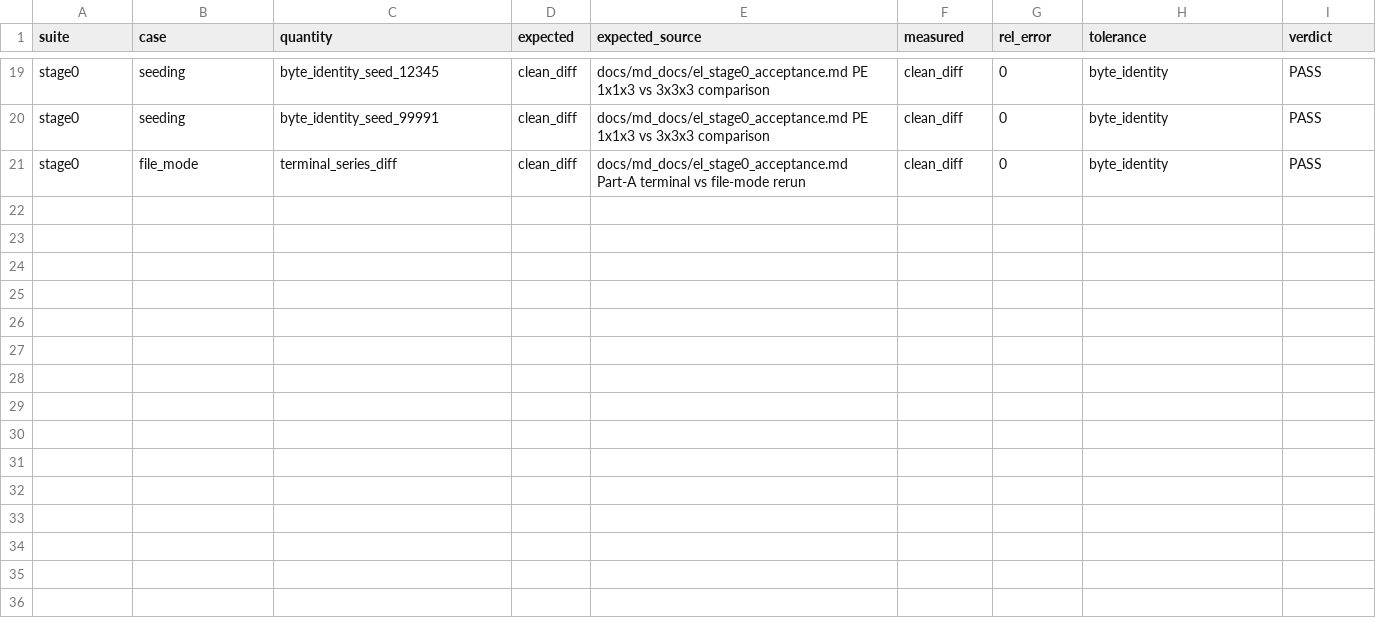
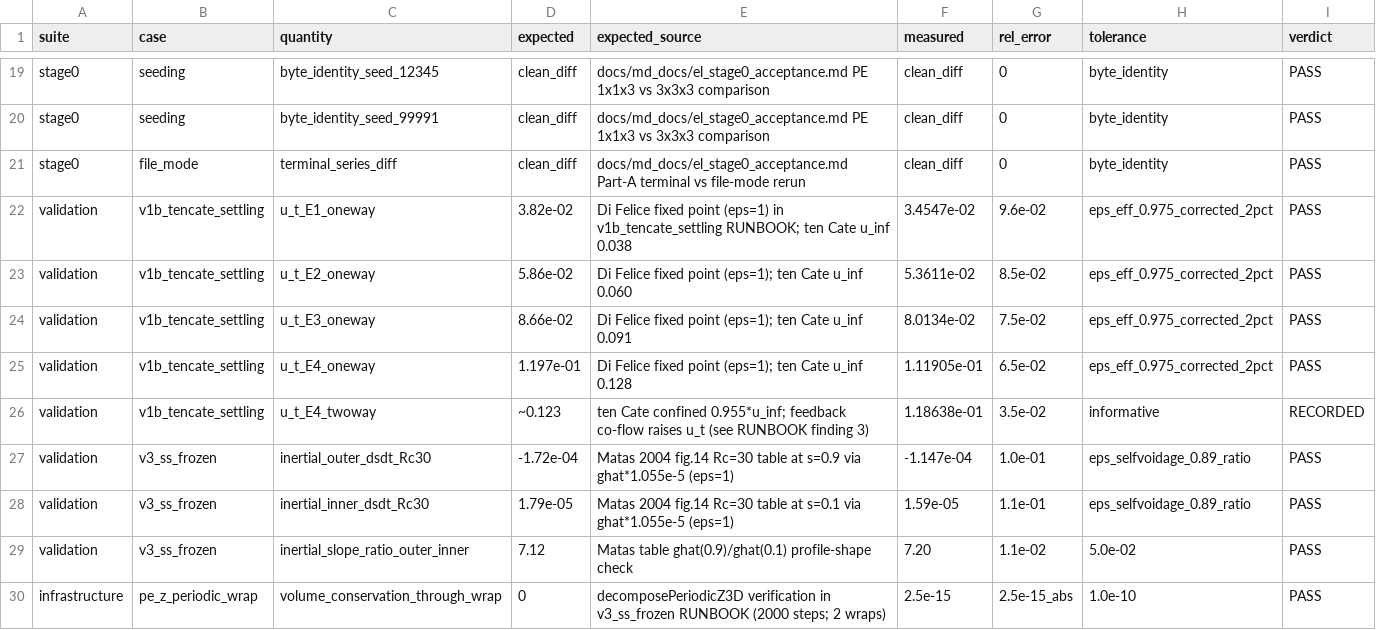
Before and after one commit to rmuenste/FeatFloWer, a CSV file: docs/md_docs/el_validation_datasheet.csv, drawn as a sheet; only a part is shown, gaps mark what is left out.

```diff
--- a/docs/md_docs/el_validation_datasheet.csv
+++ b/docs/md_docs/el_validation_datasheet.csv
@@ -21 +21,10 @@ stage0,seeding,byte_identity_seed_99991,clean_diff,"docs/md_docs/el_stage0_accep
 stage0,file_mode,terminal_series_diff,clean_diff,"docs/md_docs/el_stage0_acceptance.md Part-A terminal vs file-mode rerun",clean_diff,0,byte_identity,PASS
+validation,v1b_tencate_settling,u_t_E1_oneway,3.82e-02,"Di Felice fixed point (eps=1) in v1b_tencate_settling RUNBOOK; ten Cate u_inf 0.038",3.4547e-02,9.6e-02,eps_eff_0.975_corrected_2pct,PASS
+validation,v1b_tencate_settling,u_t_E2_oneway,5.86e-02,"Di Felice fixed point (eps=1); ten Cate u_inf 0.060",5.3611e-02,8.5e-02,eps_eff_0.975_corrected_2pct,PASS
+validation,v1b_tencate_settling,u_t_E3_oneway,8.66e-02,"Di Felice fixed point (eps=1); ten Cate u_inf 0.091",8.0134e-02,7.5e-02,eps_eff_0.975_corrected_2pct,PASS
+validation,v1b_tencate_settling,u_t_E4_oneway,1.197e-01,"Di Felice fixed point (eps=1); ten Cate u_inf 0.128",1.11905e-01,6.5e-02,eps_eff_0.975_corrected_2pct,PASS
+validation,v1b_tencate_settling,u_t_E4_twoway,~0.123,"ten Cate confined 0.955*u_inf; feedback co-flow raises u_t (see RUNBOOK finding 3)",1.18638e-01,3.5e-02,informative,RECORDED
+validation,v3_ss_frozen,inertial_outer_dsdt_Rc30,-1.72e-04,"Matas 2004 fig.14 Rc=30 table at s=0.9 via ghat*1.055e-5 (eps=1)",-1.147e-04,1.0e-01,eps_selfvoidage_0.89_ratio,PASS
+validation,v3_ss_frozen,inertial_inner_dsdt_Rc30,1.79e-05,"Matas 2004 fig.14 Rc=30 table at s=0.1 via ghat*1.055e-5 (eps=1)",1.59e-05,1.1e-01,eps_selfvoidage_0.89_ratio,PASS
+validation,v3_ss_frozen,inertial_slope_ratio_outer_inner,7.12,"Matas table ghat(0.9)/ghat(0.1) profile-shape check",7.20,1.1e-02,5.0e-02,PASS
+infrastructure,pe_z_periodic_wrap,volume_conservation_through_wrap,0,"decomposePeriodicZ3D verification in v3_ss_frozen RUNBOOK (2000 steps; 2 wraps)",2.5e-15,2.5e-15_abs,1.0e-10,PASS
```
Also changed, not shown: 1 other file.
